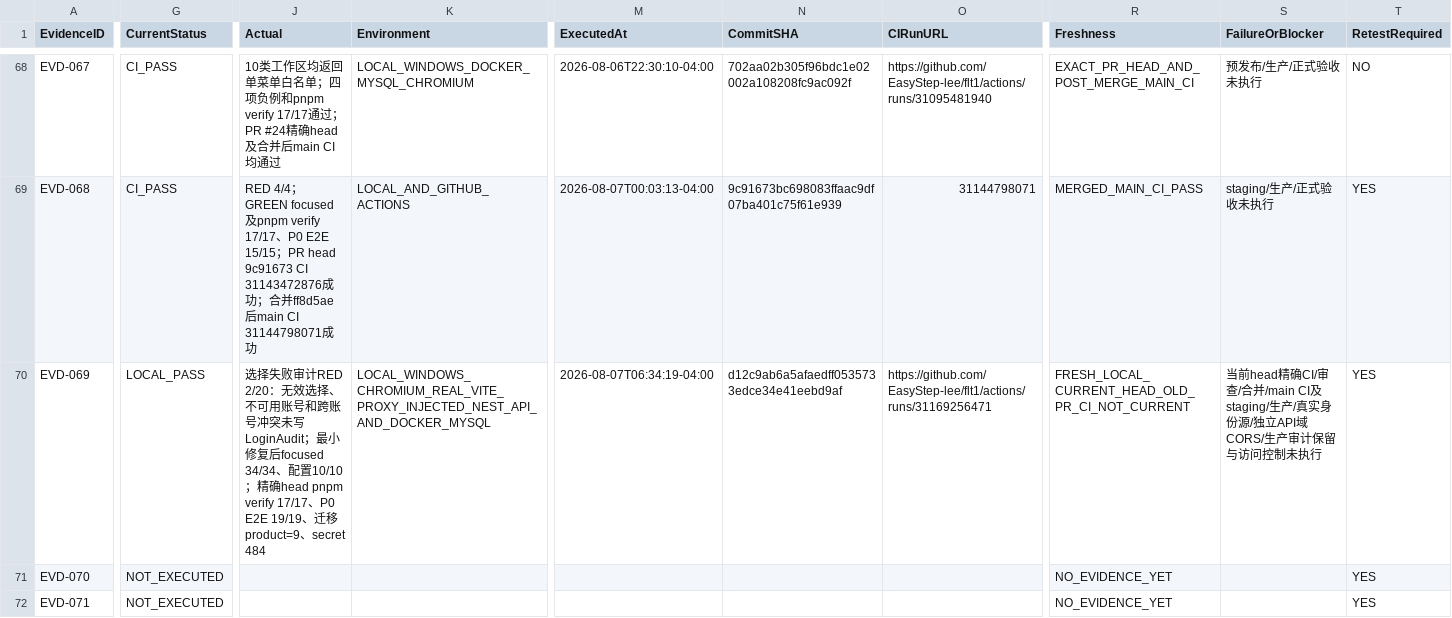
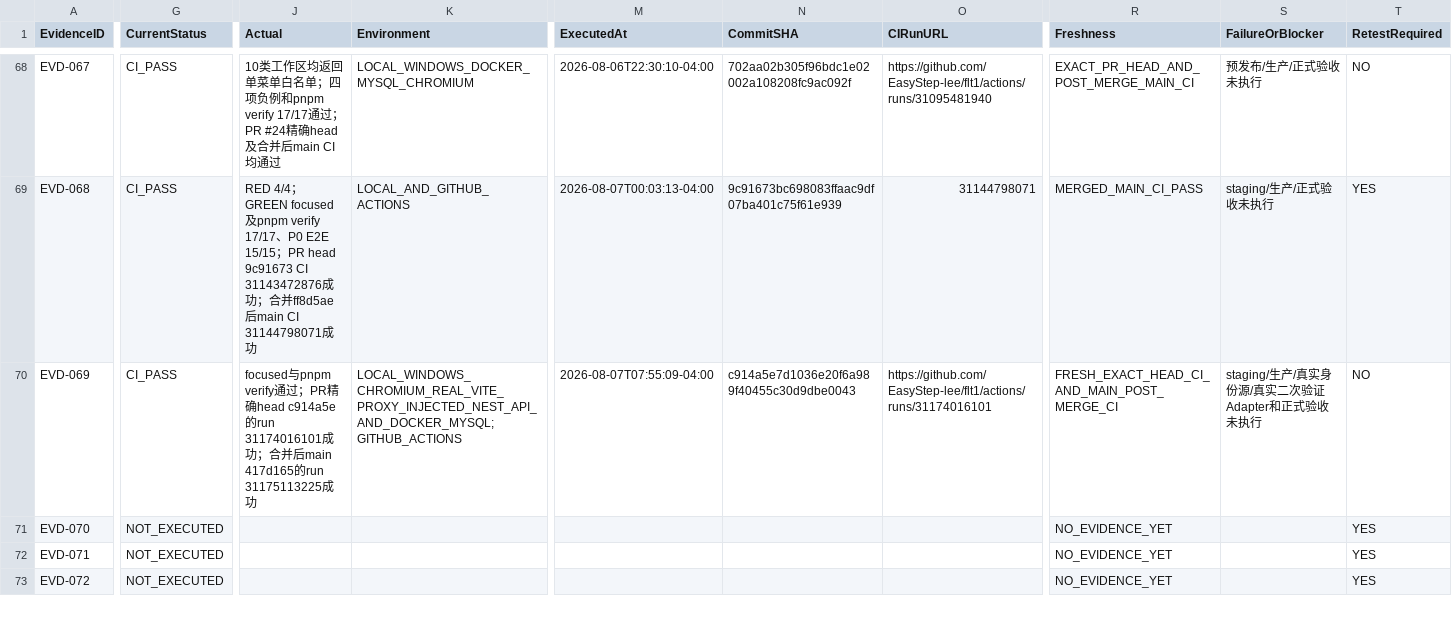
Before and after one commit to EasyStep-lee/flt1, a CSV file: 福礼社Codex5.6开发执行包V1.1/10-测试证据登记.csv, drawn as a sheet; only a part is shown, gaps mark what is left out; the shorter side is filled out with more unchanged rows; the diff covers the shown part only; the diff names each change by its address in the sheet, - before the commit and + after, or states it on an @@ line.

```diff
--- a/福礼社Codex5.6开发执行包V1.1/10-测试证据登记.csv
+++ b/福礼社Codex5.6开发执行包V1.1/10-测试证据登记.csv
-G70 (CurrentStatus): LOCAL_PASS
+G70 (CurrentStatus): CI_PASS
-J70 (Actual): 选择失败审计RED 2/20：无效选择、不可用账号和跨账号冲突未写LoginAudit；最小修复后focused 34/34、配置10/10；精确head pnpm verify 17/17、P0 E2E 19/19、迁移product=9、secret 484
+J70 (Actual): focused与pnpm verify通过；PR精确head c914a5e的run 31174016101成功；合并后main 417d165的run 31175113225成功
-K70 (Environment): LOCAL_WINDOWS_CHROMIUM_REAL_VITE_PROXY_INJECTED_NEST_API_AND_DOCKER_MYSQL
+K70 (Environment): LOCAL_WINDOWS_CHROMIUM_REAL_VITE_PROXY_INJECTED_NEST_API_AND_DOCKER_MYSQL;GITHUB_ACTIONS
-M70 (ExecutedAt): 2026-08-07T06:34:19-04:00
+M70 (ExecutedAt): 2026-08-07T07:55:09-04:00
-N70 (CommitSHA): d12c9ab6a5afaedff0535733edce34e41eebd9af
+N70 (CommitSHA): c914a5e7d1036e20f6a989f40455c30d9dbe0043
-O70 (CIRunURL): https://github.com/EasyStep-lee/flt1/actions/runs/31169256471
+O70 (CIRunURL): https://github.com/EasyStep-lee/flt1/actions/runs/31174016101
-R70 (Freshness): FRESH_LOCAL_CURRENT_HEAD_OLD_PR_CI_NOT_CURRENT
+R70 (Freshness): FRESH_EXACT_HEAD_CI_AND_MAIN_POST_MERGE_CI
-S70 (FailureOrBlocker): 当前head精确CI/审查/合并/main CI及staging/生产/真实身份源/独立API域CORS/生产审计保留与访问控制未执行
+S70 (FailureOrBlocker): staging/生产/真实身份源/真实二次验证Adapter和正式验收未执行
-T70 (RetestRequired): YES
+T70 (RetestRequired): NO
```
Also changed, not shown: 1 edited cell elsewhere in this file, 福礼社Codex5.6开发执行包V1.1/03-任务台账.csv, 福礼社Codex5.6开发执行包V1.1/04-P0-1至P0-119验收矩阵.csv, 23 other files.
